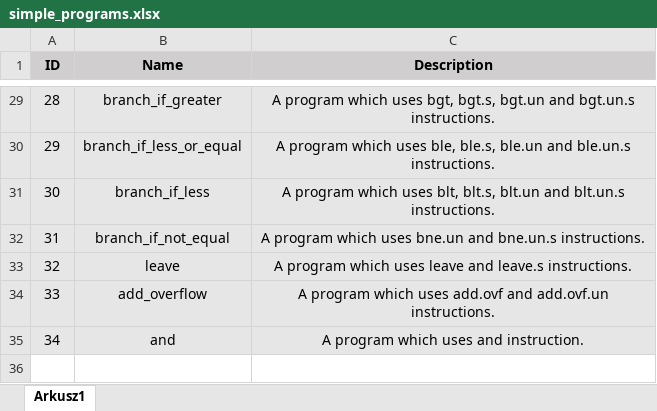
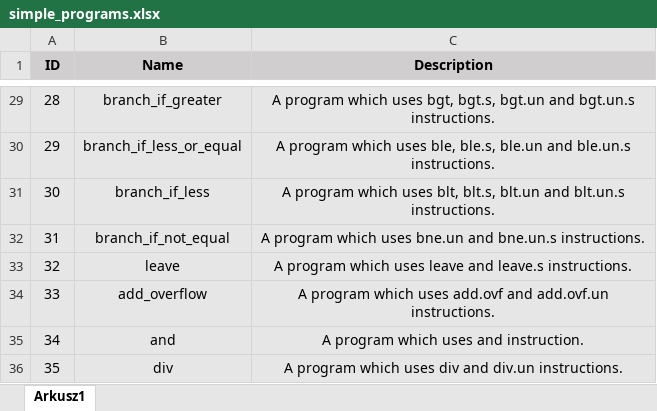
Before and after one commit to PlumpMath/CILantro, an Excel workbook: docs/test_programs_descriptions/simple_programs.xlsx, sheet Arkusz1, drawn as a sheet; only a part is shown, gaps mark what is left out; values as stored, in another font and other column widths than the file's, no borders; the diff names each change by its address in the sheet, - before the commit and + after, or states it on an @@ line.

Commit message:
Program 35.

```diff
--- a/docs/test_programs_descriptions/simple_programs.xlsx (sheet Arkusz1)
+++ b/docs/test_programs_descriptions/simple_programs.xlsx (sheet Arkusz1)
+row 36: 35 | div | A program which uses div and div.un instructions.
```
Also changed, not shown: 10 other files.
